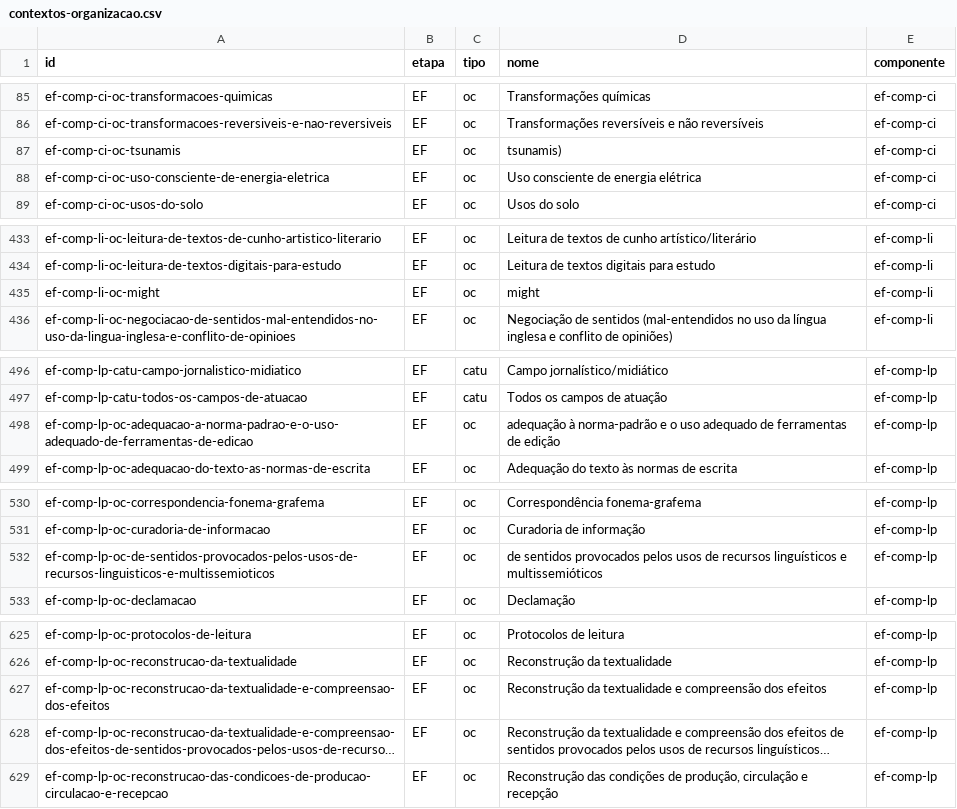
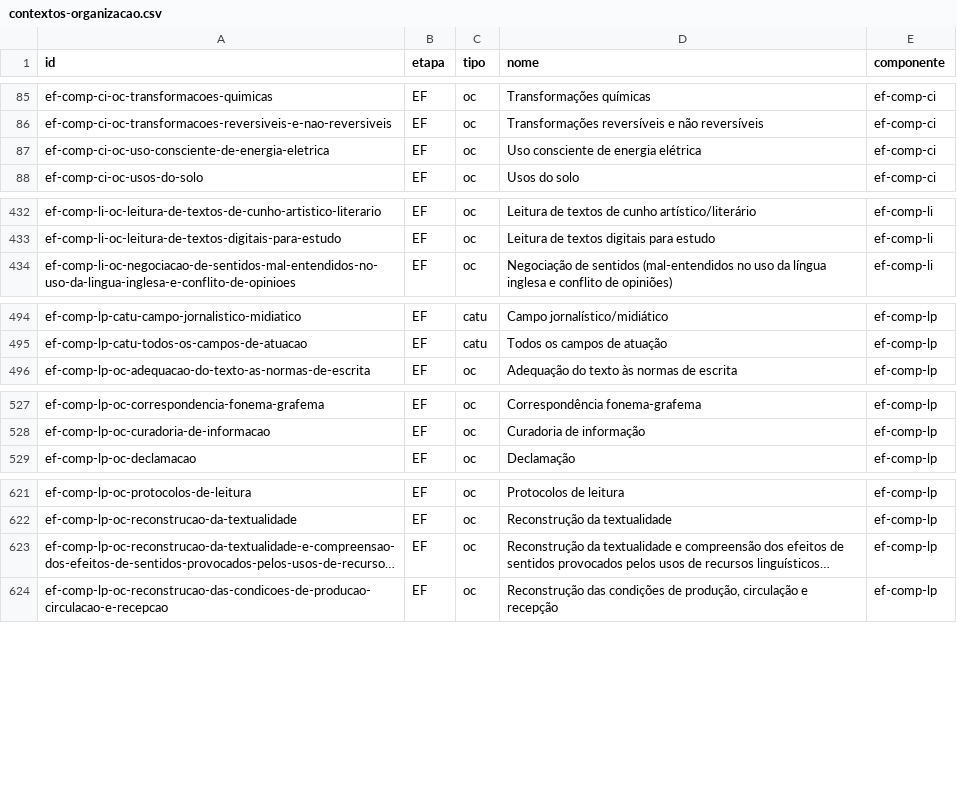
Before and after one commit to bncc-dev/bncc-dados, a CSV file: derivados/csv/contextos-organizacao.csv, drawn as a sheet; only a part is shown, gaps mark what is left out; long unchanged cells end in …; the diff covers the shown part only; the diff names each change by its address in the sheet, - before the commit and + after, or states it on an @@ line.

```diff
--- a/derivados/csv/contextos-organizacao.csv
+++ b/derivados/csv/contextos-organizacao.csv
-row 87: ef-comp-ci-oc-tsunamis | EF | oc | tsunamis) | ef-comp-ci
-row 435: ef-comp-li-oc-might | EF | oc | might | ef-comp-li
-row 498: ef-comp-lp-oc-adequacao-a-norma-padrao-e-o-uso-adequado-de-ferramentas-de-edicao | EF | oc | adequação à norma-padrão e o uso adequado de ferramentas de edição | ef-comp-lp
-row 532: ef-comp-lp-oc-de-sentidos-provocados-pelos-usos-de-recursos-linguisticos-e-multissemioticos | EF | oc | de sentidos provocados pelos usos de recursos linguísticos e multissemióticos | ef-comp-lp
-row 627: ef-comp-lp-oc-reconstrucao-da-textualidade-e-compreensao-dos-efeitos | EF | oc | Reconstrução da textualidade e compreensão dos efeitos | ef-comp-lp
```
Also changed, not shown: 1 removed row and 7 edited cells elsewhere in this file, derivados/csv/competencias-gerais.csv, derivados/csv/componentes-curriculares.csv, 44 other files.
